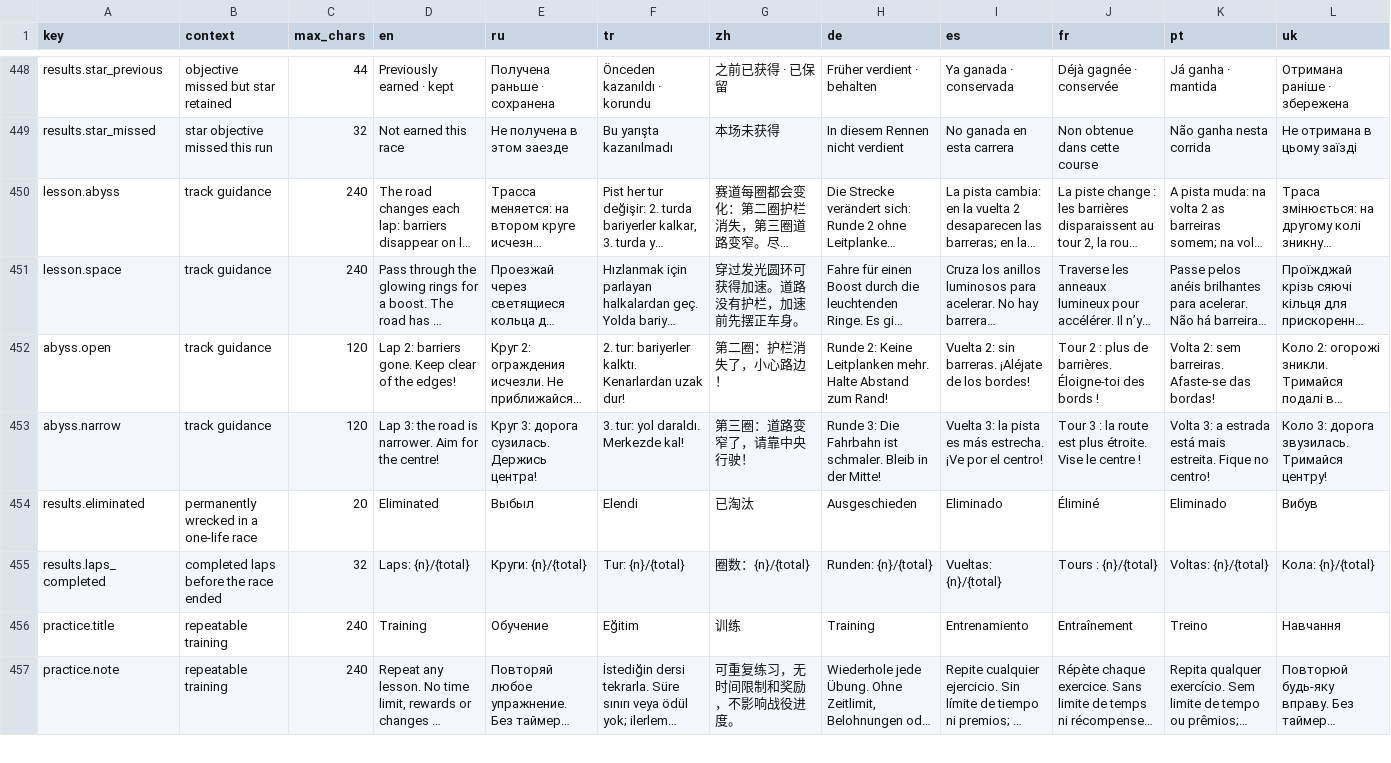
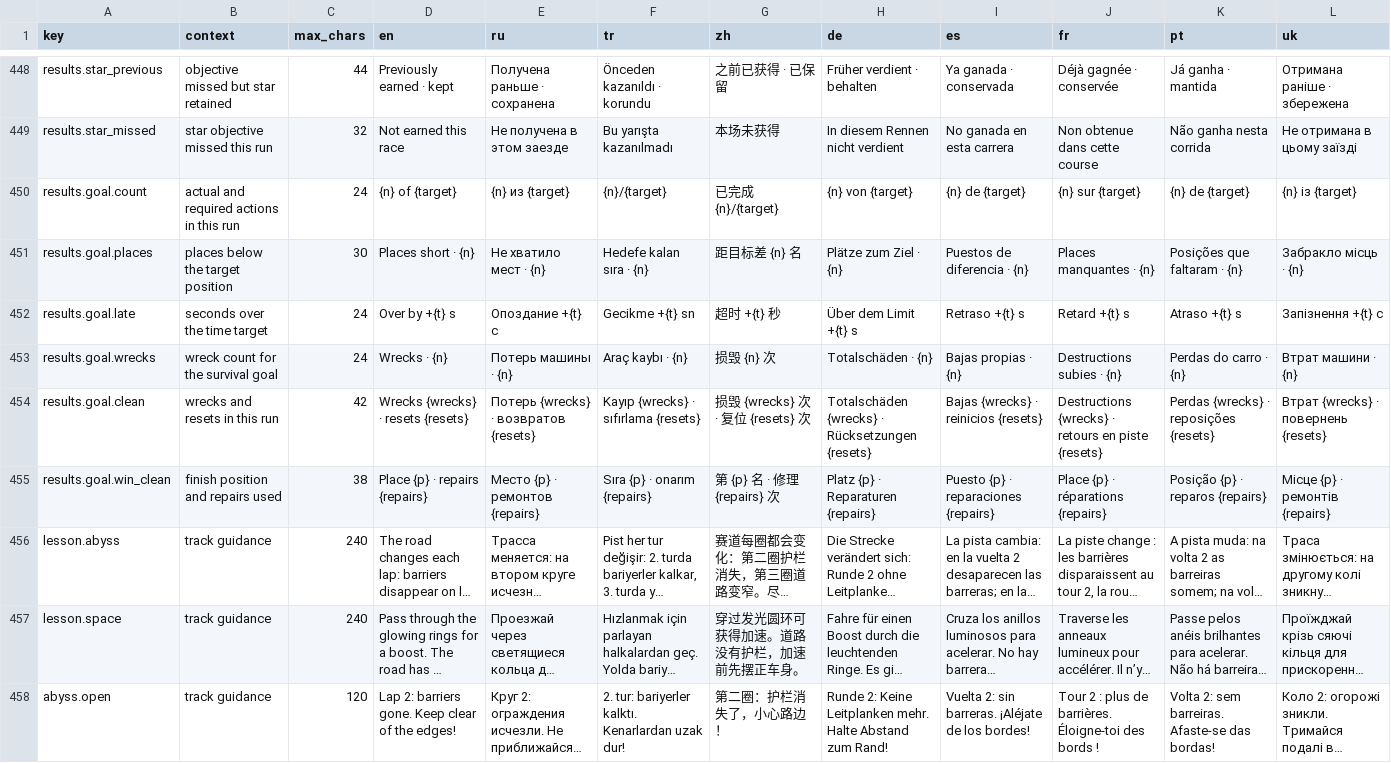
Before and after one commit to yuryjin/CarsGame, a CSV file: Assets/CarsGame/Localization/Source/strings.csv, drawn as a sheet; only a part is shown, gaps mark what is left out; the shorter side is filled out with more unchanged rows; long unchanged cells end in …; the diff names each change by its address in the sheet, - before the commit and + after, or states it on an @@ line.

Commit message:
Show how far each missed star fell short

```diff
--- a/Assets/CarsGame/Localization/Source/strings.csv
+++ b/Assets/CarsGame/Localization/Source/strings.csv
+row 450: results.goal.count | actual and required actions in this run | 24 | {n} of {target} | {n} из {target} | {n}/{target} | 已完成 {n}/{target} | {n} von {target} | {n} de {target} | {n} sur {target} | {n} de {target} | {n} із {target}
+row 451: results.goal.places | places below the target position | 30 | Places short · {n} | Не хватило мест · {n} | Hedefe kalan sıra · {n} | 距目标差 {n} 名 | Plätze zum Ziel · {n} | Puestos de diferencia · {n} | Places manquantes · {n} | Posições que faltaram · {n} | Забракло місць · {n}
+row 452: results.goal.late | seconds over the time target | 24 | Over by +{t} s | Опоздание +{t} с | Gecikme +{t} sn | 超时 +{t} 秒 | Über dem Limit +{t} s | Retraso +{t} s | Retard +{t} s | Atraso +{t} s | Запізнення +{t} с
+row 453: results.goal.wrecks | wreck count for the survival goal | 24 | Wrecks · {n} | Потерь машины · {n} | Araç kaybı · {n} | 损毁 {n} 次 | Totalschäden · {n} | Bajas propias · {n} | Destructions subies · {n} | Perdas do carro · {n} | Втрат машини · {n}
+row 454: results.goal.clean | wrecks and resets in this run | 42 | Wrecks {wrecks} · resets {resets} | Потерь {wrecks} · возвратов {resets} | Kayıp {wrecks} · sıfırlama {resets} | 损毁 {wrecks} 次 · 复位 {resets} 次 | Totalschäden {wrecks} · Rücksetzungen {resets} | Bajas {wrecks} · reinicios {resets} | Destructions {wrecks} · retours en piste {resets} | Perdas {wrecks} · reposições {resets} | Втрат {wrecks} · повернень {resets}
+row 455: results.goal.win_clean | finish position and repairs used | 38 | Place {p} · repairs {repairs} | Место {p} · ремонтов {repairs} | Sıra {p} · onarım {repairs} | 第 {p} 名 · 修理 {repairs} 次 | Platz {p} · Reparaturen {repairs} | Puesto {p} · reparaciones {repairs} | Place {p} · réparations {repairs} | Posição {p} · reparos {repairs} | Місце {p} · ремонтів {repairs}
```
Also changed, not shown: 17 other files.
